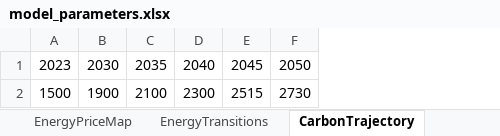
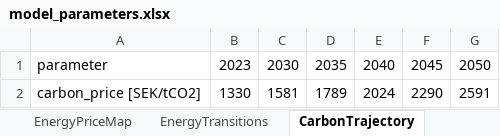
Before and after one commit to alikoek/DH-Capacity-Expansion, an Excel workbook: data/model_parameters.xlsx, sheet CarbonTrajectory, drawn as a sheet; values as stored, in another font and other column widths than the file's, no borders; removed rows and columns are numbered as before the commit, all else as after; the diff names each change by its address in the sheet, - before the commit and + after, or states it on an @@ line.

Commit message:
Add units to Excel parameter sheets and flexible column parsing
- Add unit annotations to all Excel sheets for documentation
- Implement flexible column name matching to handle unit suffixes
- Load time-varying emission factors from WasteChpEfficiency sheet
- Update parameter loading for CapacityLimits, TemperatureScenarios,
  ExistingCapacitySchedule, HeatPumpCOP, and ExtremeEvents sheets

```diff
--- a/data/model_parameters.xlsx (sheet CarbonTrajectory)
+++ b/data/model_parameters.xlsx (sheet CarbonTrajectory)
+column A, row 1: parameter
-row 2: 1500 | 1900 | 2100 | 2300 | 2515 | 2730
+row 2: carbon_price [SEK/tCO2] | 1330 | 1581 | 1789 | 2024 | 2290 | 2591
```
Also changed, not shown: sheet WasteAvailability, sheet WasteChpEfficiency, sheet ExtremeEvents, sheet ModelConfig, sheet Storage, sheet TemperatureScenarios, 3 more sheets, 1 other file.
